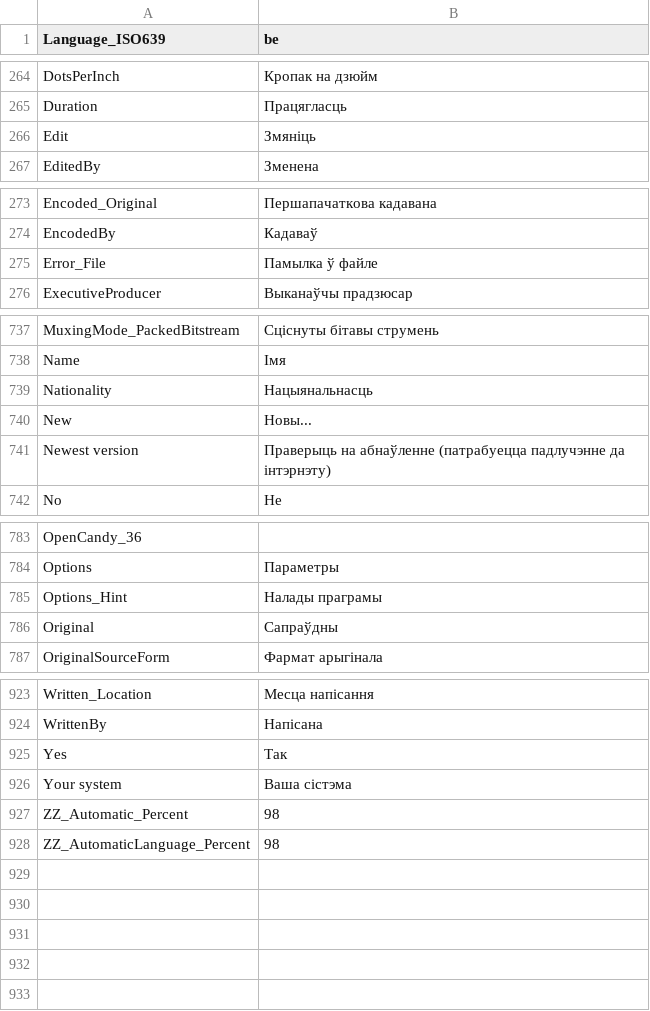
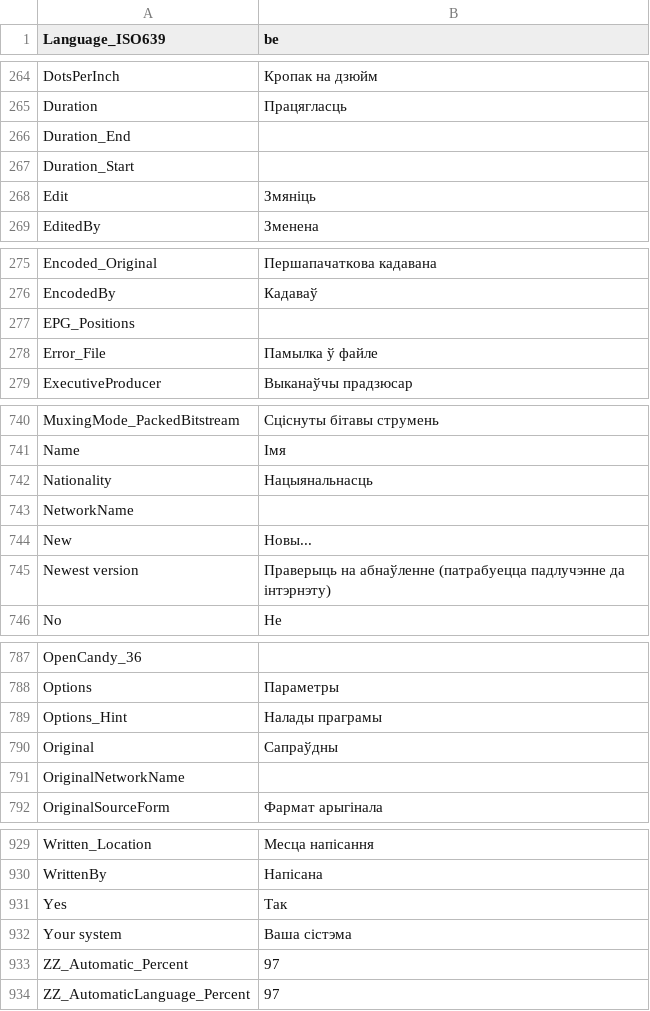
Before and after one commit to MediaArea/MediaInfo, a CSV file: Source/Ressource/Plugin/Language/be.csv, drawn as a sheet; only a part is shown, gaps mark what is left out; the diff covers the shown part only.

```diff
--- a/Source/Ressource/Plugin/Language/be.csv
+++ b/Source/Ressource/Plugin/Language/be.csv
@@ -265,2 +265,4 @@ DotsPerInch;Кропак на дзюйм
 Duration;Працягласць
+Duration_End
+Duration_Start
 Edit;Змяніць
@@ -274,2 +276,3 @@ Encoded_Original;Першапачаткова кадавана
 EncodedBy;Кадаваў
+EPG_Positions
 Error_File;Памылка ў файле
@@ -739,2 +742,3 @@ Name;Імя
 Nationality;Нацыянальнасць
+NetworkName
 New;Новы...
@@ -786,2 +790,3 @@ Options_Hint;Налады праграмы
 Original;Сапраўдны
+OriginalNetworkName
 OriginalSourceForm;Фармат арыгінала
@@ -926,3 +932,3 @@ Yes;Так
 Your system;Ваша сістэма
-ZZ_Automatic_Percent;98
-ZZ_AutomaticLanguage_Percent;98
+ZZ_Automatic_Percent;97
+ZZ_AutomaticLanguage_Percent;97
```
Also changed, not shown: 1 added row elsewhere in this file, Source/Ressource/Language.csv, Source/Ressource/Plugin/Language/ca.csv, 26 other files.
